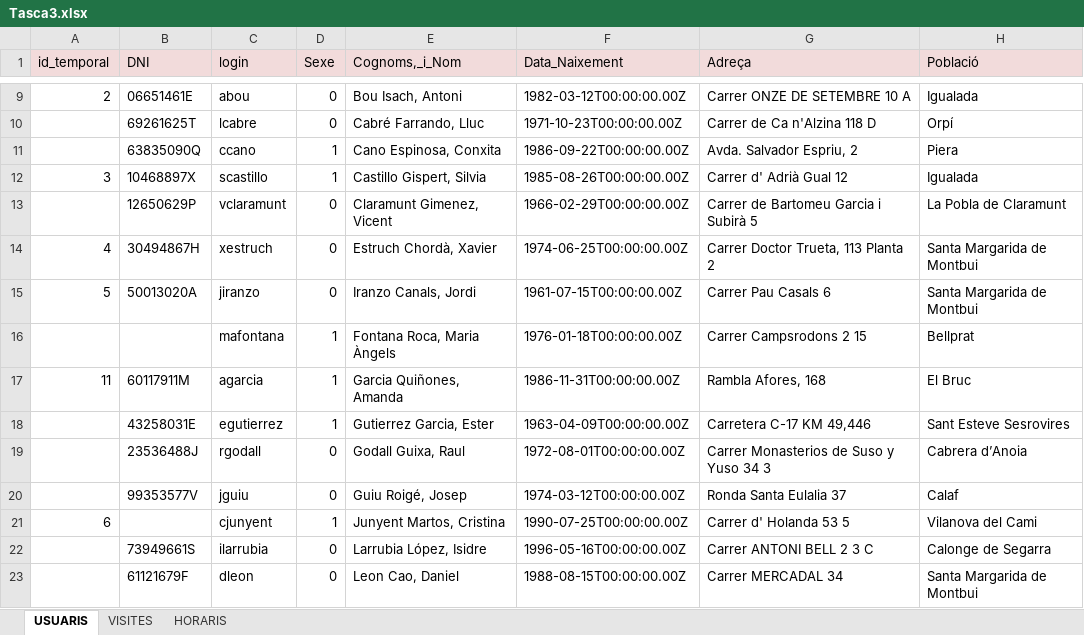
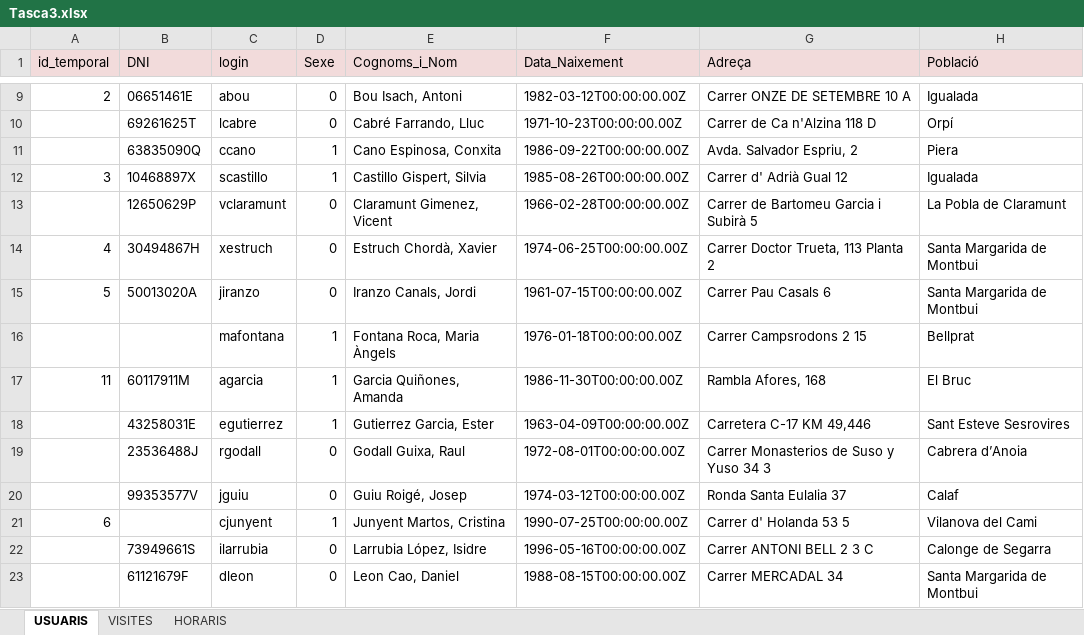
Before and after one commit to Jordiva/MongoDB, an Excel workbook: Tasca3.xlsx, sheet USUARIS, drawn as a sheet; only a part is shown, gaps mark what is left out; values as stored, in another font and other column widths than the file's, no borders; charts and pictures not drawn; the diff names each change by its address in the sheet, - before the commit and + after, or states it on an @@ line.

```diff
--- a/Tasca3.xlsx (sheet USUARIS)
+++ b/Tasca3.xlsx (sheet USUARIS)
-E1: Cognoms,_i_Nom
+E1: Cognoms_i_Nom
-F13 (Data_Naixement): 1966-02-29T00:00:00.00Z
+F13 (Data_Naixement): 1966-02-28T00:00:00.00Z
-F17 (Data_Naixement): 1986-11-31T00:00:00.00Z
+F17 (Data_Naixement): 1986-11-30T00:00:00.00Z
```
Also changed, not shown: charts or pictures, 2 other files.
